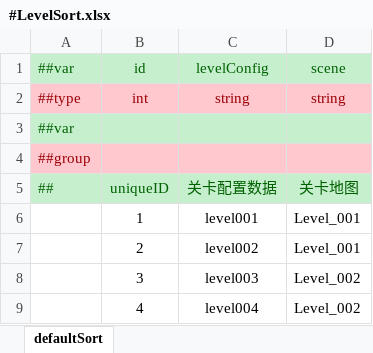
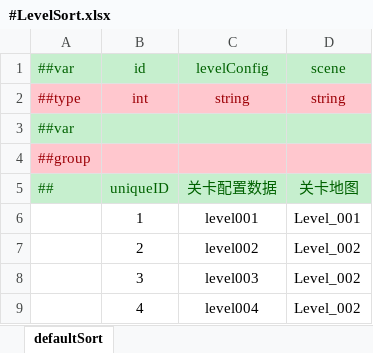
Before and after one commit to Colin383/Sheep, an Excel workbook: SheepDemo/Luban/Configs/Datas/#LevelSort.xlsx, sheet defaultSort, drawn as a sheet; only a part is shown; values as stored, in another font and other column widths than the file's, no borders; the diff names each change by its address in the sheet, - before the commit and + after, or states it on an @@ line.

```diff
--- a/SheepDemo/Luban/Configs/Datas/#LevelSort.xlsx (sheet defaultSort)
+++ b/SheepDemo/Luban/Configs/Datas/#LevelSort.xlsx (sheet defaultSort)
-D7: Level_001
+D7: Level_002
```
Also changed, not shown: 6 other files.
